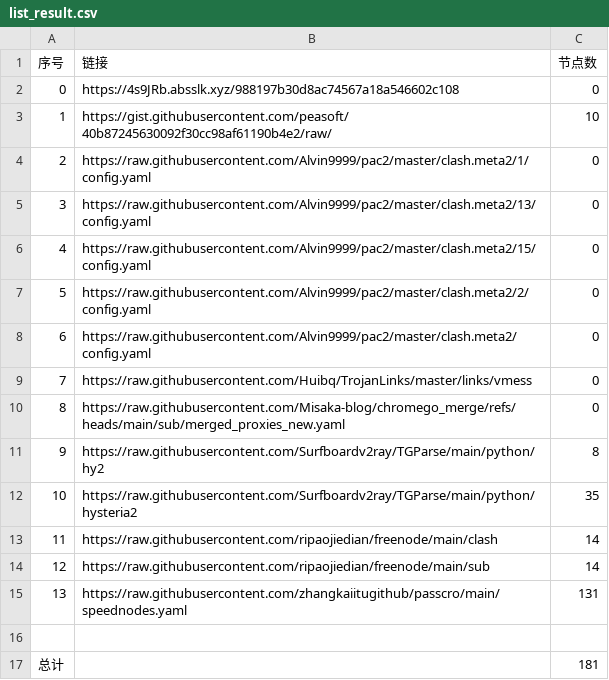
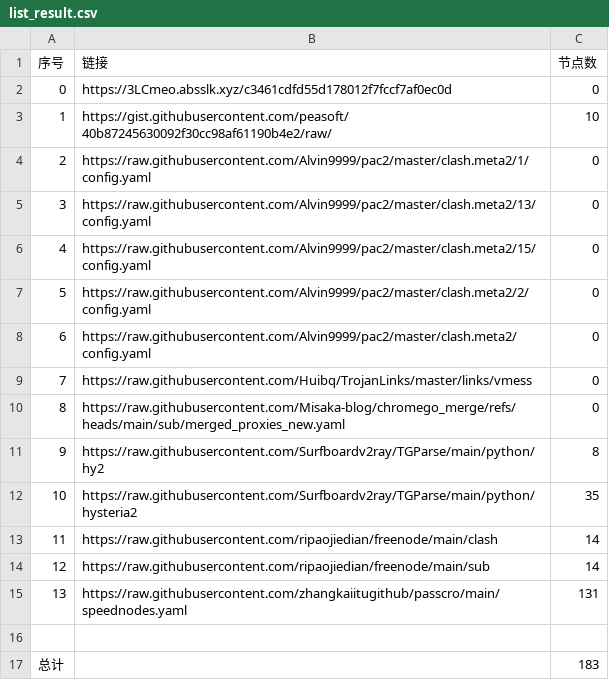
Before and after one commit to jccm66/NoMoreWalls, a CSV file: list_result.csv, drawn as a sheet.

```diff
--- a/list_result.csv
+++ b/list_result.csv
@@ -1,3 +1,3 @@
 序号,链接,节点数
-0,https://4s9JRb.absslk.xyz/988197b30d8ac74567a18a546602c108,0
+0,https://3LCmeo.absslk.xyz/c3461cdfd55d178012f7fccf7af0ec0d,0
 1,https://gist.githubusercontent.com/peasoft/40b87245630092f30cc98af61190b4e2/raw/,10
@@ -16,2 +16,2 @@
 
-总计,,181
+总计,,183
```
Also changed, not shown: 15 other files.
